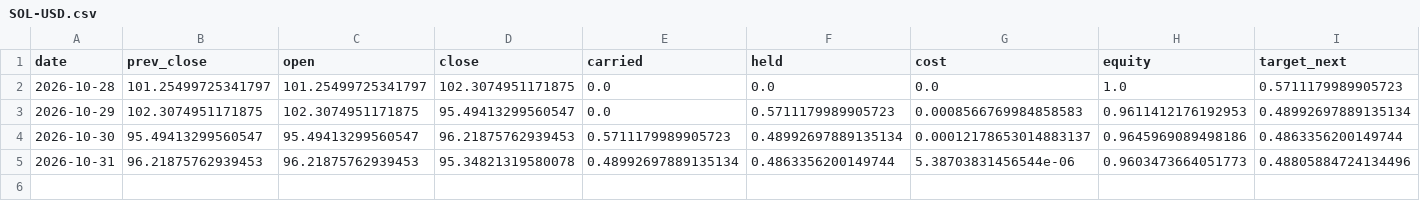
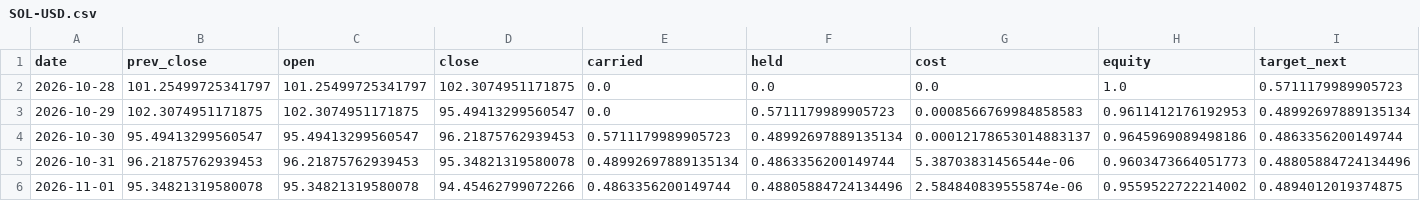
Before and after one commit to Lego514/quantlab, a CSV file: forward/ledgers/trend_crypto/SOL-USD.csv, drawn as a sheet; only a part is shown; rows hold the shown columns only; the diff names each change by its address in the sheet, - before the commit and + after, or states it on an @@ line.

```diff
--- a/forward/ledgers/trend_crypto/SOL-USD.csv
+++ b/forward/ledgers/trend_crypto/SOL-USD.csv
+row 6: 2026-11-01 | 95.34821319580078 | 95.34821319580078 | 94.45462799072266 | 0.4863356200149744 | 0.48805884724134496 | 2.584840839555874e-06 | 0.9559522722214002 | 0.4894012019374875
```
Also changed, not shown: forward/ledgers/portfolio_2026/BTC-USD.csv, forward/ledgers/trend_crypto/BTC-USD.csv, 5 other files.
